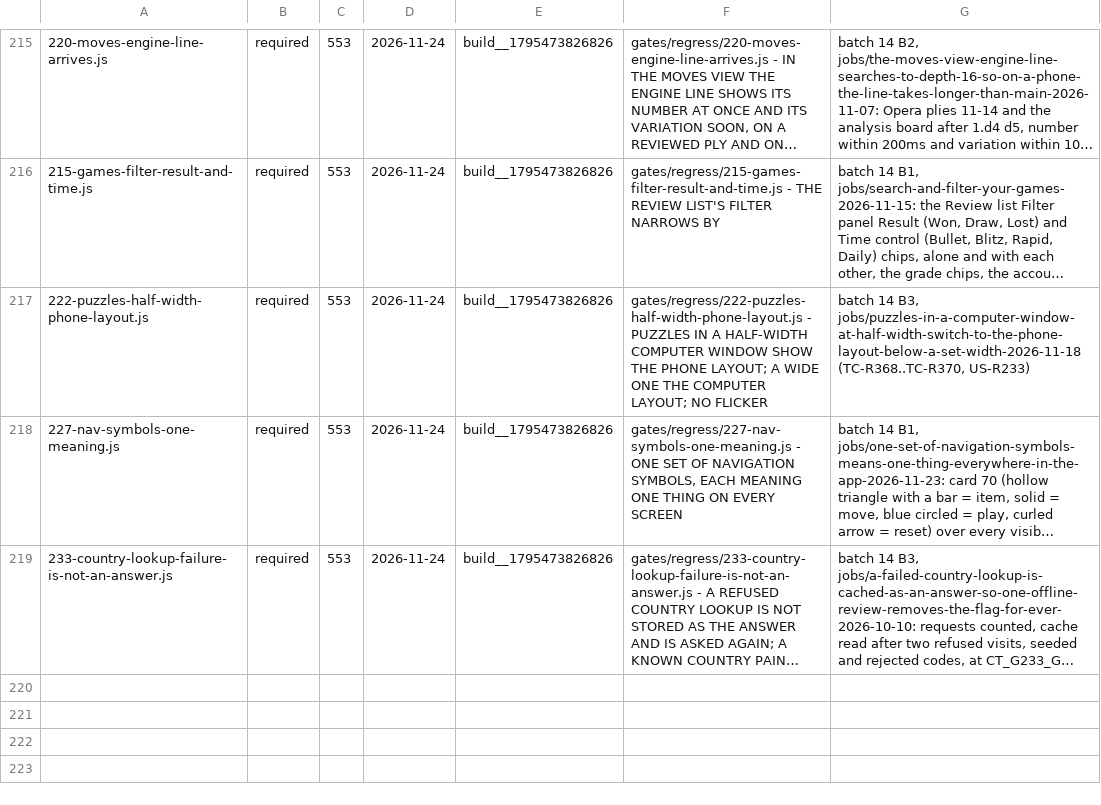
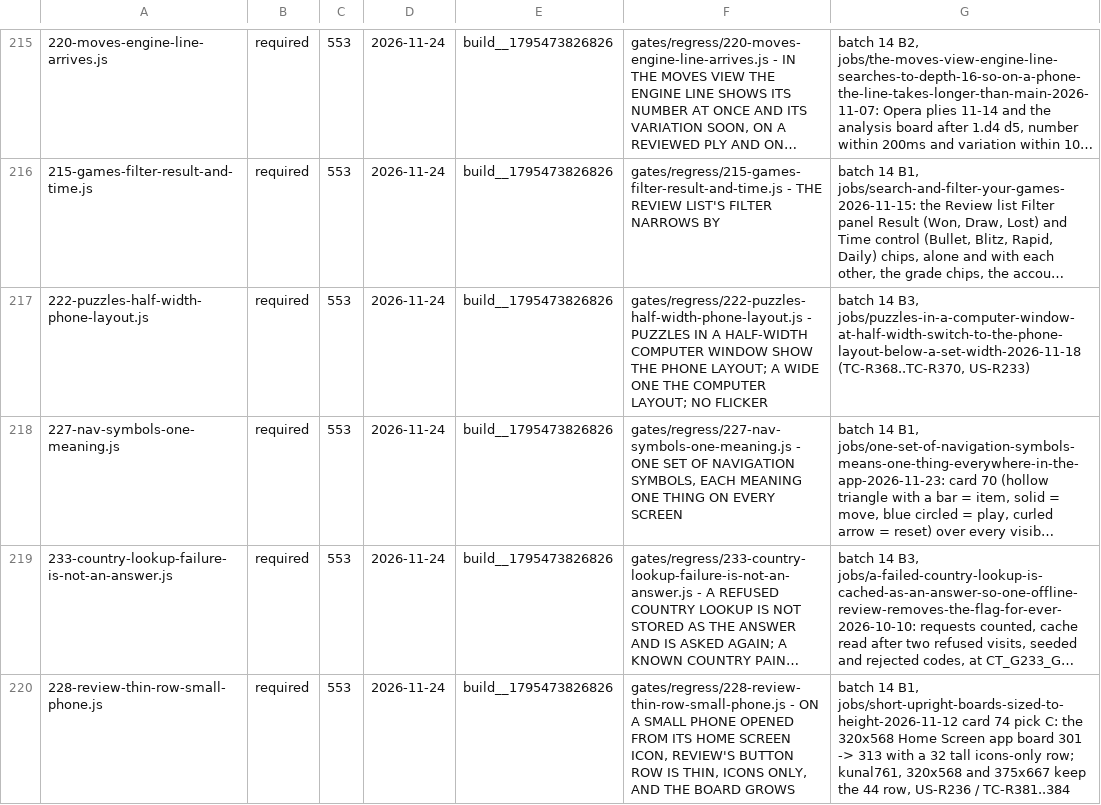
Before and after one commit to LearnToCheckmate/chess-trainer, a TSV file: gates/gate-manifest.tsv, drawn as a sheet; only a part is shown, gaps mark what is left out; long unchanged cells end in …; the diff names each change by its address in the sheet, - before the commit and + after, or states it on an @@ line.

```diff
--- a/gates/gate-manifest.tsv
+++ b/gates/gate-manifest.tsv
+row 220: 228-review-thin-row-small-phone.js | required | 553 | 2026-11-24 | build__1795473826826 | gates/regress/228-review-thin-row-small-phone.js - ON A SMALL PHONE OPENED FROM ITS HOME SCREEN ICON, REVIEW'S BUTTON ROW IS THIN, ICONS ONLY, AND THE BOARD GROWS | batch 14 B1, jobs/short-upright-boards-sized-to-height-2026-11-12 card 74 pick C: the 320x568 Home Screen app board 301 -> 313 with a 32 tall icons-only row; kunal761, 320x568 and 375x667 keep the 44 row, US-R236 / TC-R381..384
```
Also changed, not shown: 17 other files.
